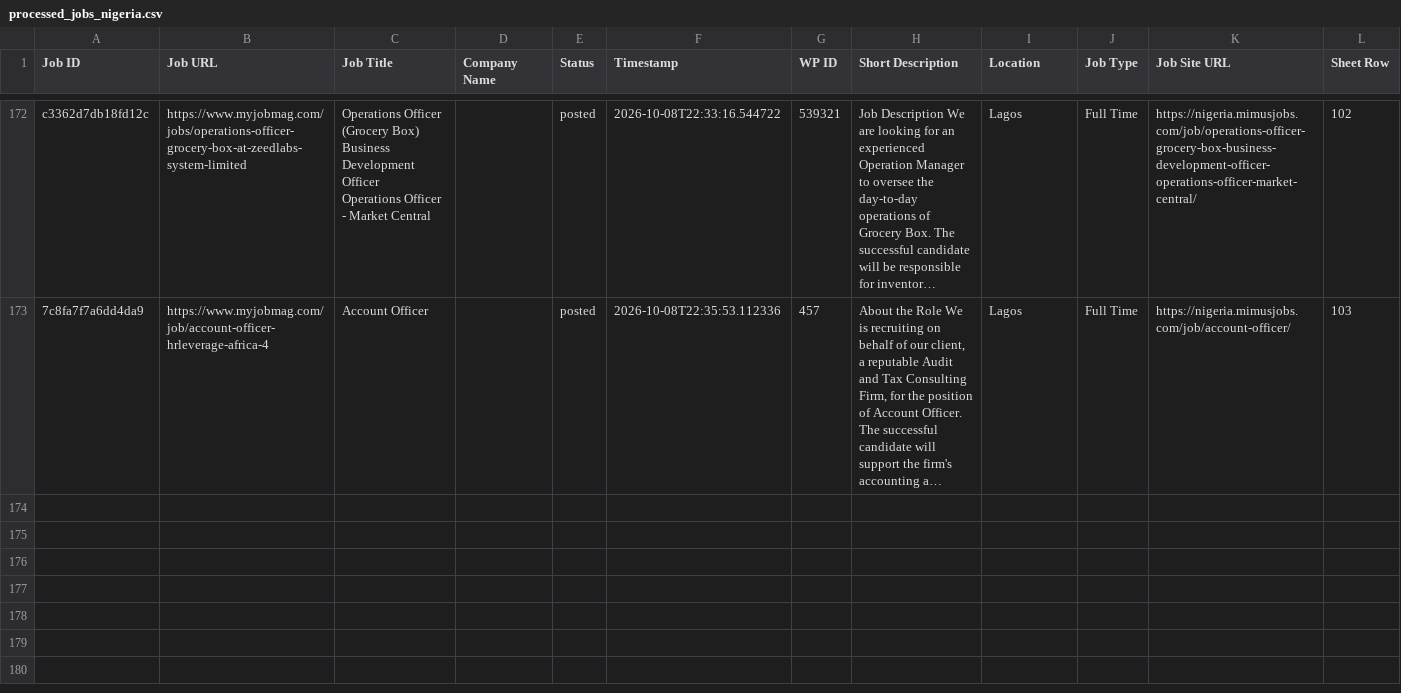
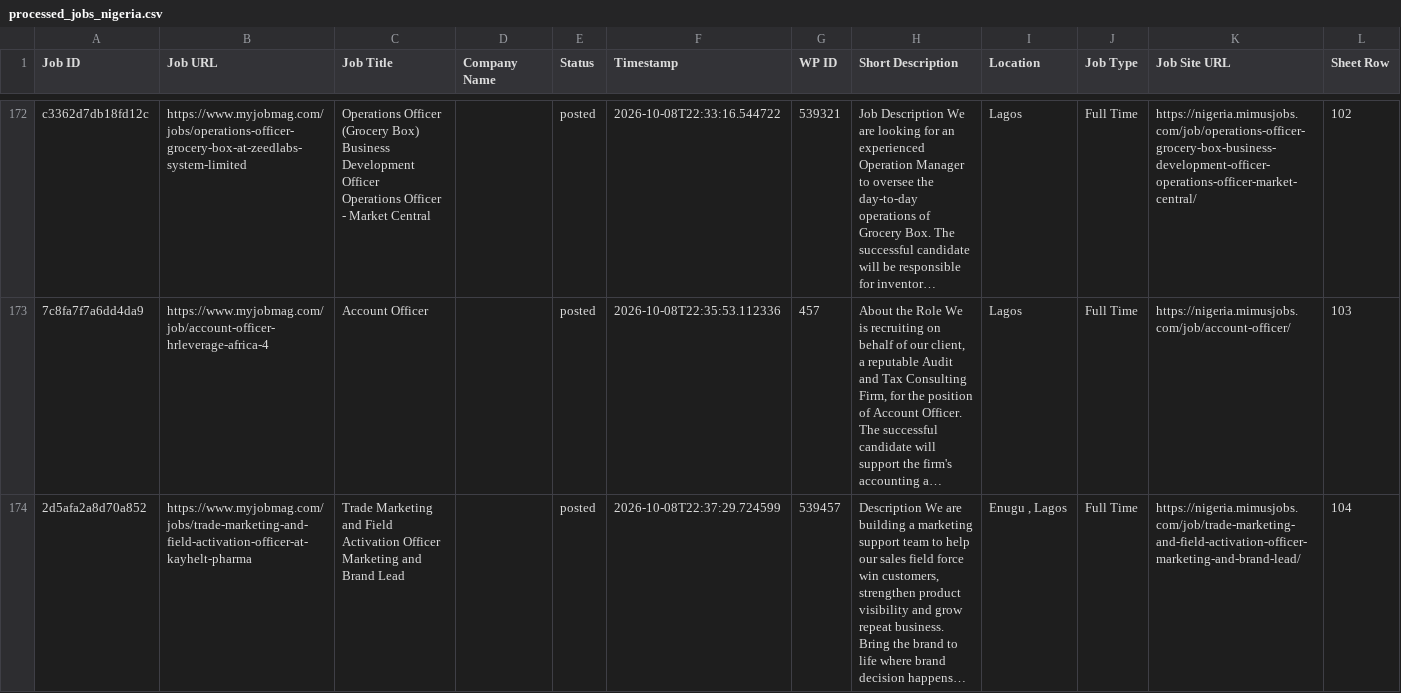
Before and after one commit to projectfetcher/ng, a CSV file: processed_jobs_nigeria.csv, drawn as a sheet; only a part is shown, gaps mark what is left out; long unchanged cells end in …; ↵ is a line break in a cell; the diff names each change by its address in the sheet, - before the commit and + after, or states it on an @@ line.

```diff
--- a/processed_jobs_nigeria.csv
+++ b/processed_jobs_nigeria.csv
+row 174: 2d5afa2a8d70a852 | https://www.myjobmag.com/jobs/trade-marketing-and-field-activation-officer-at-kayhelt-pharma | Trade Marketing and Field Activation Officer ↵ Marketing and Brand Lead |  | posted | 2026-10-08T22:37:29.724599 | 539457 | Description We are building a marketing support team to help our sales field force win customers, strengthen product visibility and grow repeat business. Bring the brand to life where brand decision happens… | Enugu , Lagos | Full Time | https://nigeria.mimusjobs.com/job/trade-marketing-and-field-activation-officer-marketing-and-brand-lead/ | 104
```
